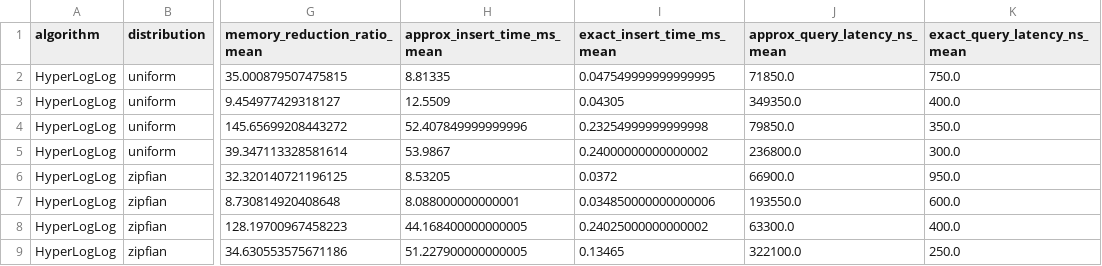
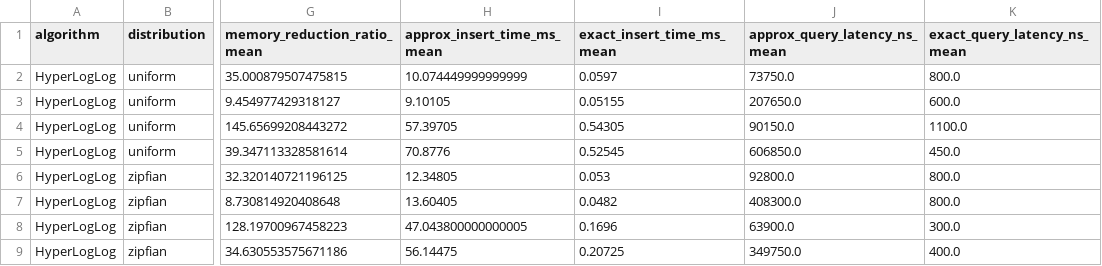
Before and after one commit to Shobhit-20-04/randomized-approx-query-processing, a CSV file: results/aggregated/hyperloglog_aggregated.csv, drawn as a sheet; only a part is shown, gaps mark what is left out; the diff names each change by its address in the sheet, - before the commit and + after, or states it on an @@ line.

```diff
--- a/results/aggregated/hyperloglog_aggregated.csv
+++ b/results/aggregated/hyperloglog_aggregated.csv
-H2 (approx_insert_time_ms_mean): 8.81335
+H2 (approx_insert_time_ms_mean): 10.074449999999999
-I2 (exact_insert_time_ms_mean): 0.047549999999999995
+I2 (exact_insert_time_ms_mean): 0.0597
-J2 (approx_query_latency_ns_mean): 71850.0
+J2 (approx_query_latency_ns_mean): 73750.0
-K2 (exact_query_latency_ns_mean): 750.0
+K2 (exact_query_latency_ns_mean): 800.0
-H3 (approx_insert_time_ms_mean): 12.5509
+H3 (approx_insert_time_ms_mean): 9.10105
-I3 (exact_insert_time_ms_mean): 0.04305
+I3 (exact_insert_time_ms_mean): 0.05155
-J3 (approx_query_latency_ns_mean): 349350.0
+J3 (approx_query_latency_ns_mean): 207650.0
-K3 (exact_query_latency_ns_mean): 400.0
+K3 (exact_query_latency_ns_mean): 600.0
-H4 (approx_insert_time_ms_mean): 52.407849999999996
+H4 (approx_insert_time_ms_mean): 57.39705
-I4 (exact_insert_time_ms_mean): 0.23254999999999998
+I4 (exact_insert_time_ms_mean): 0.54305
-J4 (approx_query_latency_ns_mean): 79850.0
+J4 (approx_query_latency_ns_mean): 90150.0
-K4 (exact_query_latency_ns_mean): 350.0
+K4 (exact_query_latency_ns_mean): 1100.0
-H5 (approx_insert_time_ms_mean): 53.9867
+H5 (approx_insert_time_ms_mean): 70.8776
-I5 (exact_insert_time_ms_mean): 0.24000000000000002
+I5 (exact_insert_time_ms_mean): 0.52545
-J5 (approx_query_latency_ns_mean): 236800.0
+J5 (approx_query_latency_ns_mean): 606850.0
-K5 (exact_query_latency_ns_mean): 300.0
+K5 (exact_query_latency_ns_mean): 450.0
-H6 (approx_insert_time_ms_mean): 8.53205
+H6 (approx_insert_time_ms_mean): 12.34805
-I6 (exact_insert_time_ms_mean): 0.0372
+I6 (exact_insert_time_ms_mean): 0.053
-J6 (approx_query_latency_ns_mean): 66900.0
+J6 (approx_query_latency_ns_mean): 92800.0
-K6 (exact_query_latency_ns_mean): 950.0
+K6 (exact_query_latency_ns_mean): 800.0
-H7 (approx_insert_time_ms_mean): 8.088000000000001
+H7 (approx_insert_time_ms_mean): 13.60405
-I7 (exact_insert_time_ms_mean): 0.034850000000000006
+I7 (exact_insert_time_ms_mean): 0.0482
-J7 (approx_query_latency_ns_mean): 193550.0
+J7 (approx_query_latency_ns_mean): 408300.0
-K7 (exact_query_latency_ns_mean): 600.0
+K7 (exact_query_latency_ns_mean): 800.0
-H8 (approx_insert_time_ms_mean): 44.168400000000005
+H8 (approx_insert_time_ms_mean): 47.043800000000005
-I8 (exact_insert_time_ms_mean): 0.24025000000000002
+I8 (exact_insert_time_ms_mean): 0.1696
-J8 (approx_query_latency_ns_mean): 63300.0
+J8 (approx_query_latency_ns_mean): 63900.0
-K8 (exact_query_latency_ns_mean): 400.0
+K8 (exact_query_latency_ns_mean): 300.0
-H9 (approx_insert_time_ms_mean): 51.227900000000005
+H9 (approx_insert_time_ms_mean): 56.14475
-I9 (exact_insert_time_ms_mean): 0.13465
+I9 (exact_insert_time_ms_mean): 0.20725
-J9 (approx_query_latency_ns_mean): 322100.0
+J9 (approx_query_latency_ns_mean): 349750.0
-K9 (exact_query_latency_ns_mean): 250.0
+K9 (exact_query_latency_ns_mean): 400.0
```
Also changed, not shown: results/aggregated/bloom_filter_aggregated.csv, results/aggregated/count_min_sketch_aggregated.csv, 32 other files.
